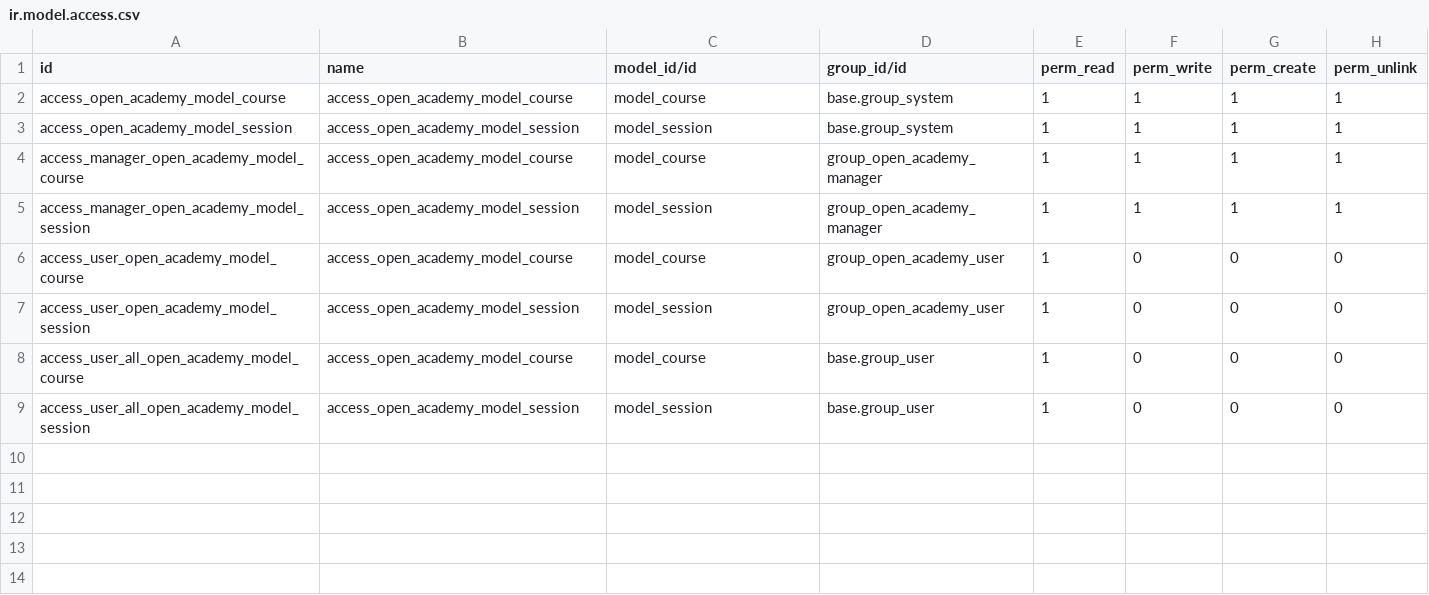
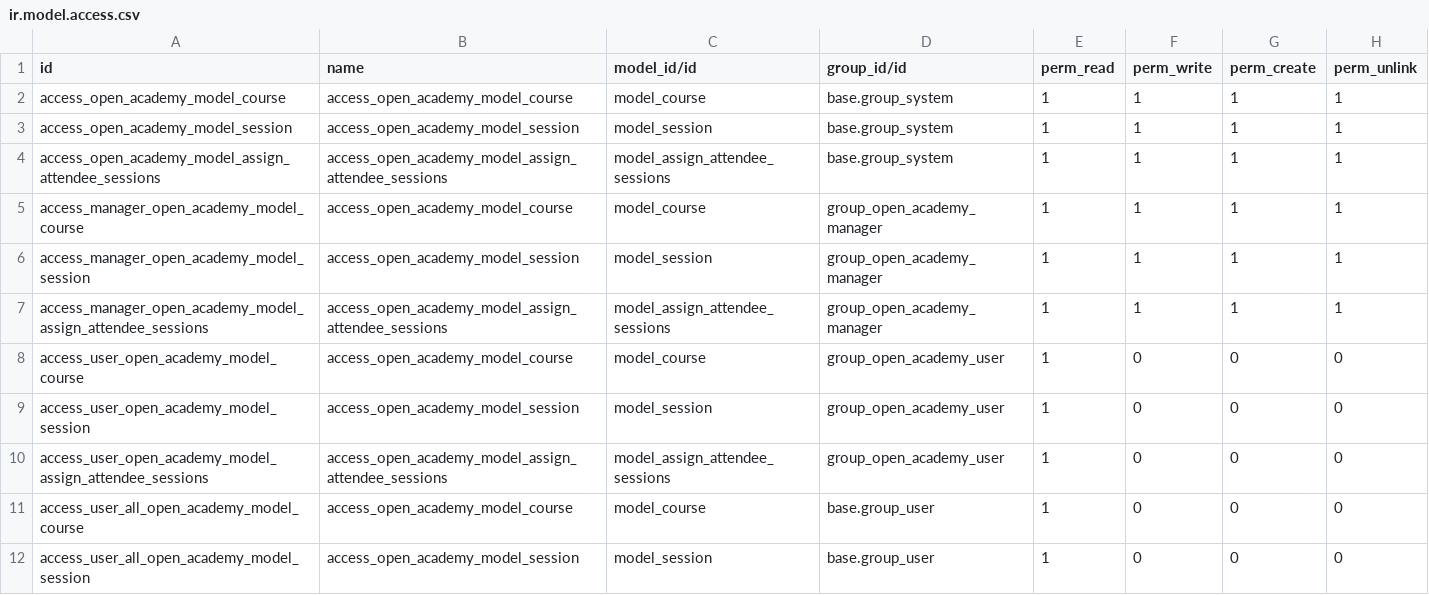
Before and after one commit to rolandojduartem/OpenAcademy, a CSV file: open_academy/security/ir.model.access.csv, drawn as a sheet.

Commit message:
[IMP] open_academy: Launch the wizard. Define the form view, add the action launch in session view form and give a default value to the session_id _field on wizard model using the current session T#52898

```diff
--- a/open_academy/security/ir.model.access.csv
+++ b/open_academy/security/ir.model.access.csv
@@ -3,6 +3,9 @@ access_open_academy_model_course,access_open_academy_model_course,model_course,b
 access_open_academy_model_session,access_open_academy_model_session,model_session,base.group_system,1,1,1,1
+access_open_academy_model_assign_attendee_sessions,access_open_academy_model_assign_attendee_sessions,model_assign_attendee_sessions,base.group_system,1,1,1,1
 access_manager_open_academy_model_course,access_open_academy_model_course,model_course,group_open_academy_manager,1,1,1,1
 access_manager_open_academy_model_session,access_open_academy_model_session,model_session,group_open_academy_manager,1,1,1,1
+access_manager_open_academy_model_assign_attendee_sessions,access_open_academy_model_assign_attendee_sessions,model_assign_attendee_sessions,group_open_academy_manager,1,1,1,1
 access_user_open_academy_model_course,access_open_academy_model_course,model_course,group_open_academy_user,1,0,0,0
 access_user_open_academy_model_session,access_open_academy_model_session,model_session,group_open_academy_user,1,0,0,0
+access_user_open_academy_model_assign_attendee_sessions,access_open_academy_model_assign_attendee_sessions,model_assign_attendee_sessions,group_open_academy_user,1,0,0,0
 access_user_all_open_academy_model_course,access_open_academy_model_course,model_course,base.group_user,1,0,0,0
```
Also changed, not shown: 3 other files.
